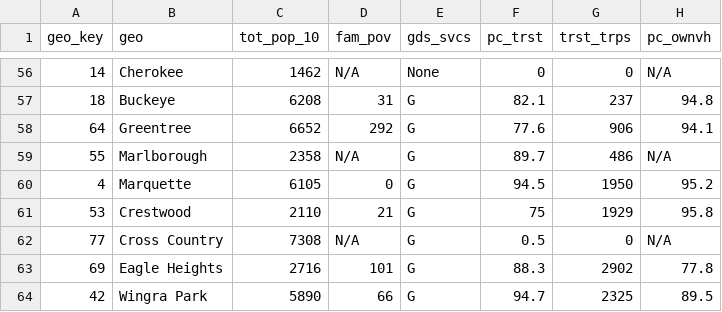
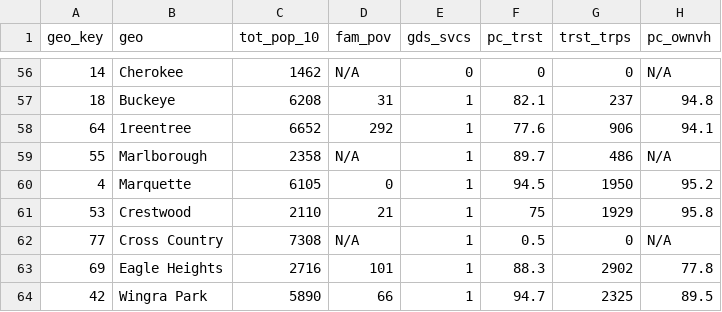
Before and after one commit to dgobster/unit-3, a CSV file: data/nip_plandistrict_20.csv, drawn as a sheet; only a part is shown, gaps mark what is left out; the diff covers the shown part only.

```diff
--- a/data/nip_plandistrict_20.csv
+++ b/data/nip_plandistrict_20.csv
@@ -56,9 +56,9 @@ geo_key,geo,tot_pop_10,fam_pov,gds_svcs,pc_trst,trst_trps,pc_ownvh
-14,Cherokee,1462,N/A,None,0,0,N/A
-18,Buckeye,6208,31,G,82.1,237,94.8
-64,Greentree,6652,292,G,77.6,906,94.1
-55,Marlborough,2358,N/A,G,89.7,486,N/A
-4,Marquette,6105,0,G,94.5,1950,95.2
-53,Crestwood,2110,21,G,75,1929,95.8
-77,Cross Country,7308,N/A,G,0.5,0,N/A
-69,Eagle Heights,2716,101,G,88.3,2902,77.8
-42,Wingra Park,5890,66,G,94.7,2325,89.5
+14,Cherokee,1462,N/A,0,0,0,N/A
+18,Buckeye,6208,31,1,82.1,237,94.8
+64,1reentree,6652,292,1,77.6,906,94.1
+55,Marlborough,2358,N/A,1,89.7,486,N/A
+4,Marquette,6105,0,1,94.5,1950,95.2
+53,Crestwood,2110,21,1,75,1929,95.8
+77,Cross Country,7308,N/A,1,0.5,0,N/A
+69,Eagle Heights,2716,101,1,88.3,2902,77.8
+42,Wingra Park,5890,66,1,94.7,2325,89.5
```
Also changed, not shown: 60 edited cells elsewhere in this file, 2 other files.
